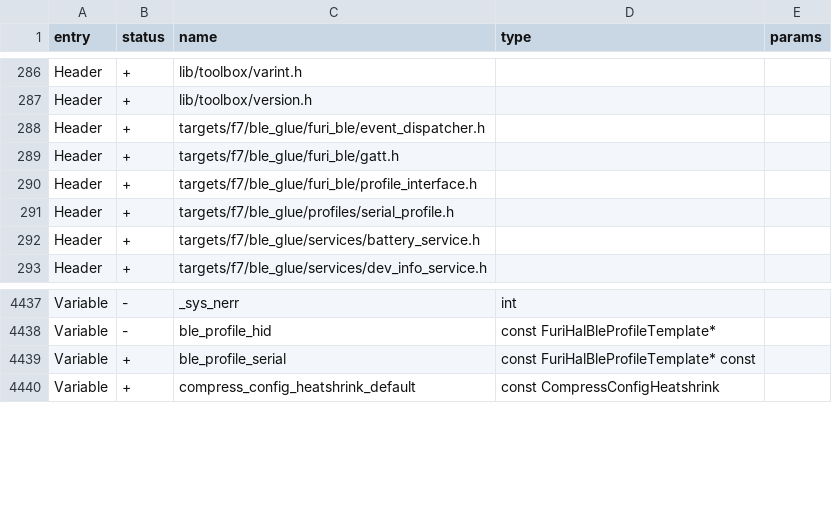
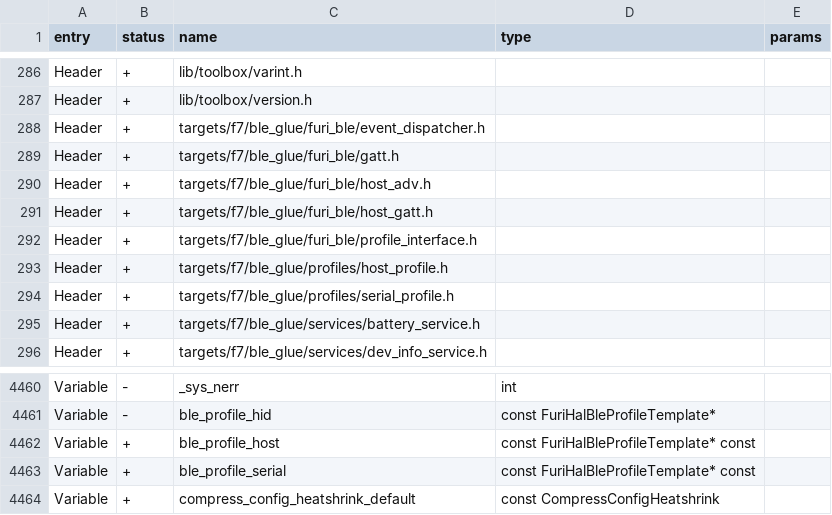
Before and after one commit to jgm240/angularity-fw, a CSV file: targets/f7/api_symbols.csv, drawn as a sheet; only a part is shown, gaps mark what is left out; the diff covers the shown part only.

```diff
--- a/targets/f7/api_symbols.csv
+++ b/targets/f7/api_symbols.csv
@@ -289,3 +289,6 @@ Header,+,targets/f7/ble_glue/furi_ble/event_dispatcher.h,,
 Header,+,targets/f7/ble_glue/furi_ble/gatt.h,,
+Header,+,targets/f7/ble_glue/furi_ble/host_adv.h,,
+Header,+,targets/f7/ble_glue/furi_ble/host_gatt.h,,
 Header,+,targets/f7/ble_glue/furi_ble/profile_interface.h,,
+Header,+,targets/f7/ble_glue/profiles/host_profile.h,,
 Header,+,targets/f7/ble_glue/profiles/serial_profile.h,,
@@ -4438,2 +4461,3 @@ Variable,-,_sys_nerr,int,
 Variable,-,ble_profile_hid,const FuriHalBleProfileTemplate*,
+Variable,+,ble_profile_host,const FuriHalBleProfileTemplate* const,
 Variable,+,ble_profile_serial,const FuriHalBleProfileTemplate* const,
```
Also changed, not shown: 20 added rows elsewhere in this file, 23 other files.
